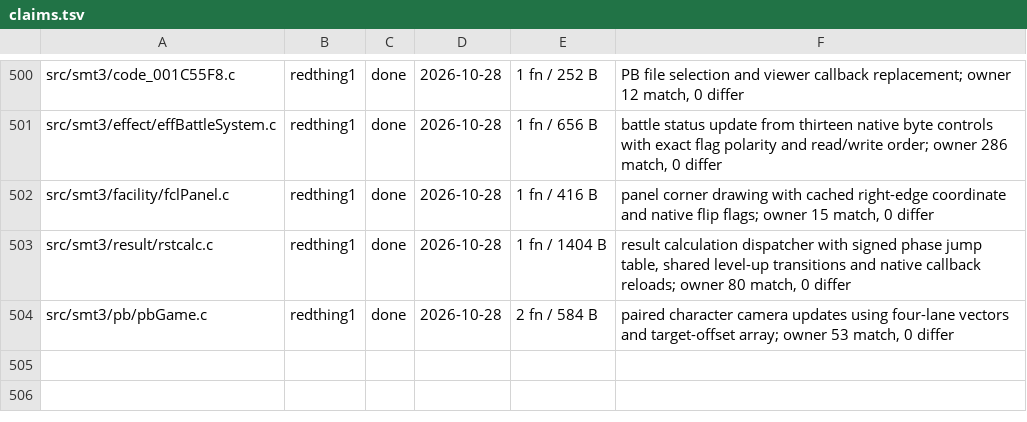
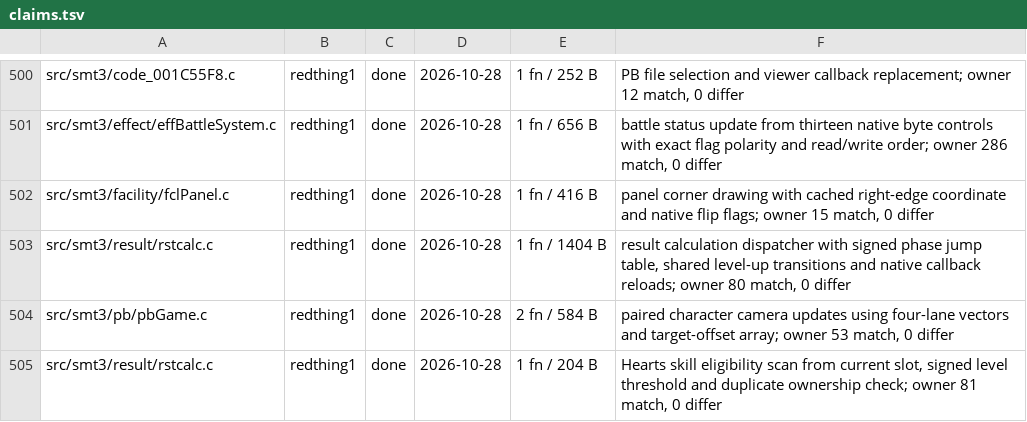
Before and after one commit to Megami-Decomps/smt3-decomp, a TSV file: config/smt3/claims.tsv, drawn as a sheet; only a part is shown, gaps mark what is left out.

Commit message:
Match Hearts skill eligibility scan

```diff
--- a/config/smt3/claims.tsv
+++ b/config/smt3/claims.tsv
@@ -504 +504,2 @@ src/smt3/result/rstcalc.c	redthing1	done	2026-10-28	1 fn / 1404 B	result calcula
 src/smt3/pb/pbGame.c	redthing1	done	2026-10-28	2 fn / 584 B	paired character camera updates using four-lane vectors and target-offset array; owner 53 match, 0 differ
+src/smt3/result/rstcalc.c	redthing1	done	2026-10-28	1 fn / 204 B	Hearts skill eligibility scan from current slot, signed level threshold and duplicate ownership check; owner 81 match, 0 differ
```
Also changed, not shown: 1 other file.
